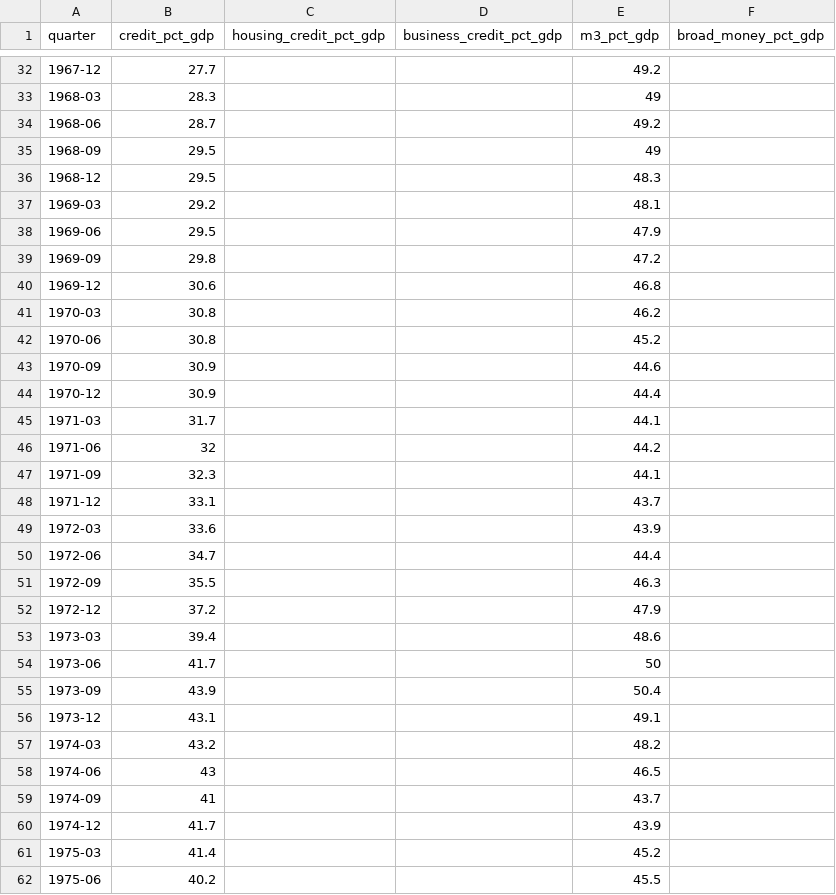
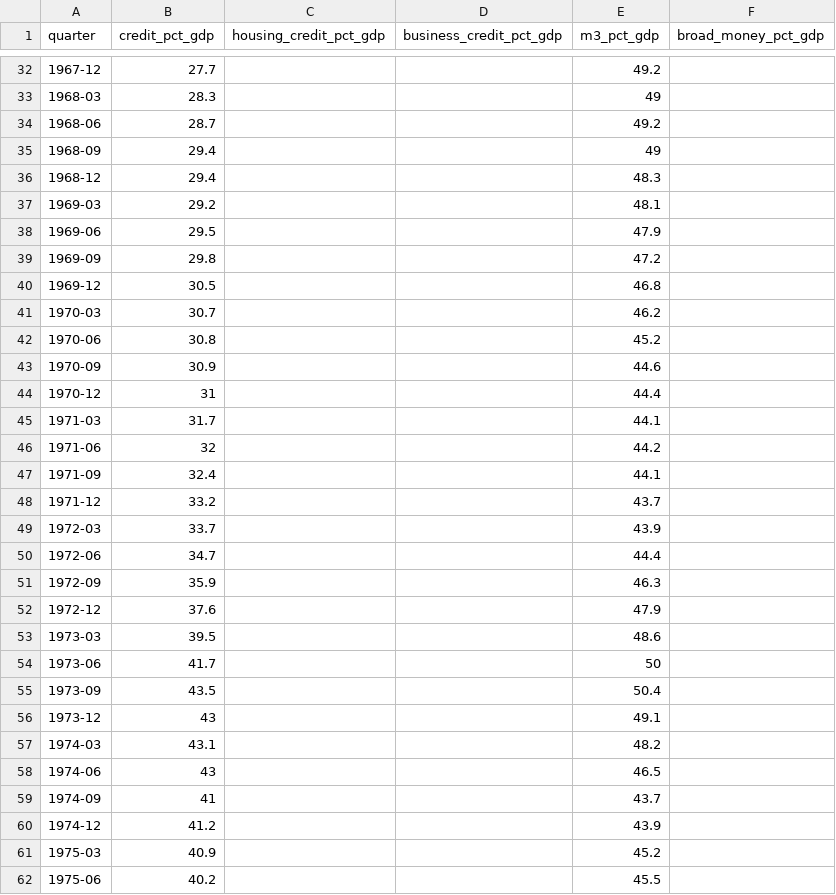
Before and after one commit to DavidAStephan/Historic-aus-data, a CSV file: 08-money-credit-rates/output/money_credit_pct_gdp_quarterly.csv, drawn as a sheet; only a part is shown, gaps mark what is left out; the diff covers the shown part only.

```diff
--- a/08-money-credit-rates/output/money_credit_pct_gdp_quarterly.csv
+++ b/08-money-credit-rates/output/money_credit_pct_gdp_quarterly.csv
@@ -34,4 +34,4 @@ quarter,credit_pct_gdp,housing_credit_pct_gdp,business_credit_pct_gdp,m3_pct_gdp
 1968-06,28.7,,,49.2,
-1968-09,29.5,,,49,
-1968-12,29.5,,,48.3,
+1968-09,29.4,,,49,
+1968-12,29.4,,,48.3,
 1969-03,29.2,,,48.1,
@@ -39,24 +39,24 @@ quarter,credit_pct_gdp,housing_credit_pct_gdp,business_credit_pct_gdp,m3_pct_gdp
 1969-09,29.8,,,47.2,
-1969-12,30.6,,,46.8,
-1970-03,30.8,,,46.2,
+1969-12,30.5,,,46.8,
+1970-03,30.7,,,46.2,
 1970-06,30.8,,,45.2,
 1970-09,30.9,,,44.6,
-1970-12,30.9,,,44.4,
+1970-12,31,,,44.4,
 1971-03,31.7,,,44.1,
 1971-06,32,,,44.2,
-1971-09,32.3,,,44.1,
-1971-12,33.1,,,43.7,
-1972-03,33.6,,,43.9,
+1971-09,32.4,,,44.1,
+1971-12,33.2,,,43.7,
+1972-03,33.7,,,43.9,
 1972-06,34.7,,,44.4,
-1972-09,35.5,,,46.3,
-1972-12,37.2,,,47.9,
-1973-03,39.4,,,48.6,
+1972-09,35.9,,,46.3,
+1972-12,37.6,,,47.9,
+1973-03,39.5,,,48.6,
 1973-06,41.7,,,50,
-1973-09,43.9,,,50.4,
-1973-12,43.1,,,49.1,
-1974-03,43.2,,,48.2,
+1973-09,43.5,,,50.4,
+1973-12,43,,,49.1,
+1974-03,43.1,,,48.2,
 1974-06,43,,,46.5,
 1974-09,41,,,43.7,
-1974-12,41.7,,,43.9,
-1975-03,41.4,,,45.2,
+1974-12,41.2,,,43.9,
+1975-03,40.9,,,45.2,
 1975-06,40.2,,,45.5,
```
Also changed, not shown: 16 edited cells elsewhere in this file, 08-money-credit-rates/output/money_credit_monthly.csv, 11 other files.
